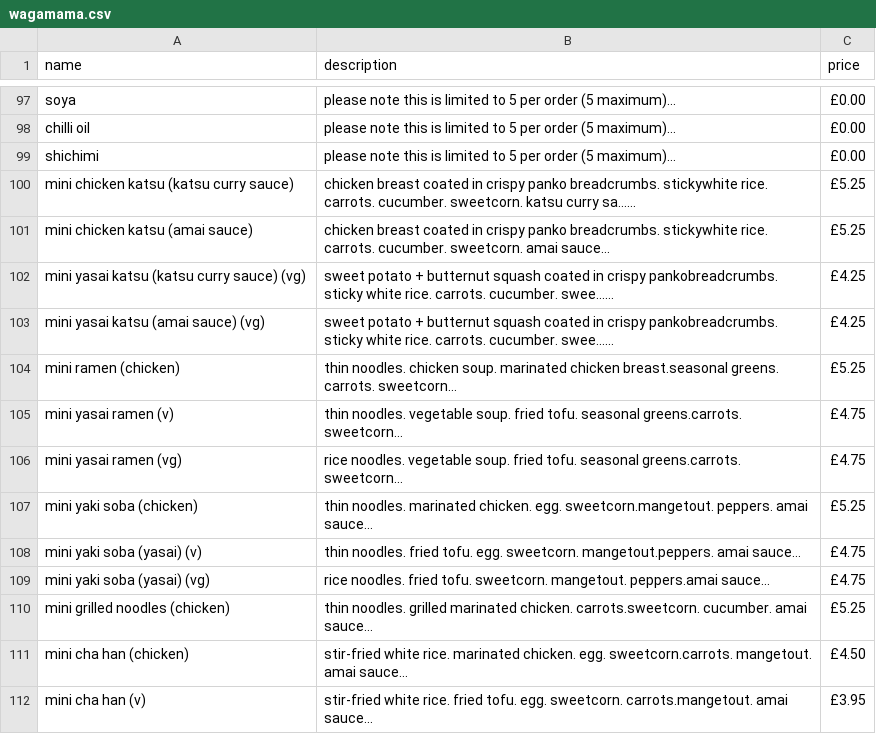
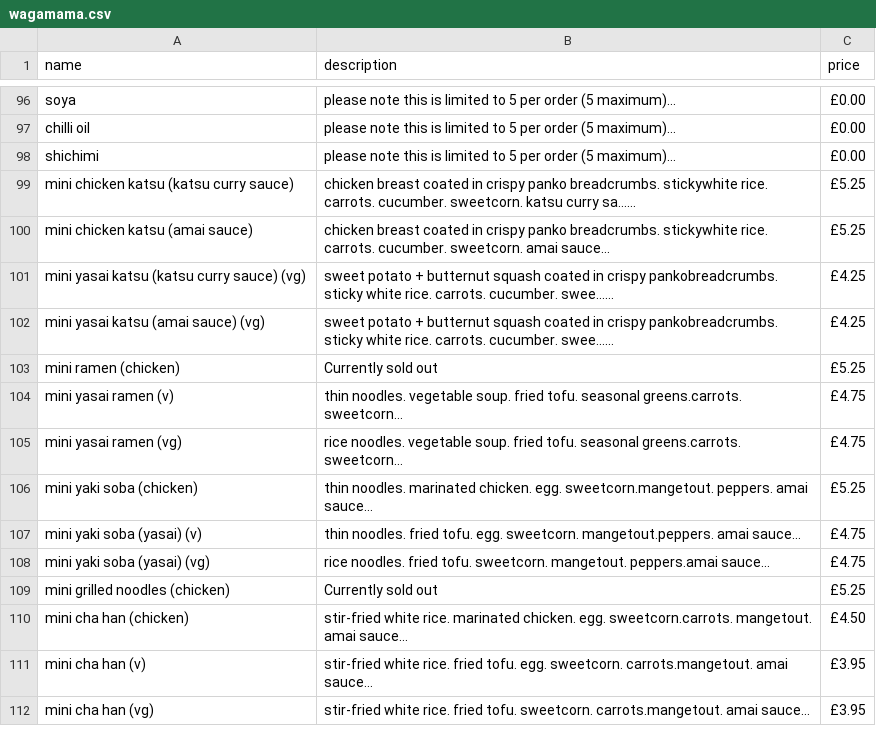
Before and after one commit to vtwkam1/vegan_restaurant_chain, a CSV file: wagamama.csv, drawn as a sheet; only a part is shown, gaps mark what is left out; the shorter side is filled out with more unchanged rows; addresses are those after the commit; the diff covers the shown part only; the diff names each change by its address in the sheet, - before the commit and + after, or states it on an @@ line.

```diff
--- a/wagamama.csv
+++ b/wagamama.csv
-B103 (description): thin noodles. chicken soup. marinated chicken breast.seasonal greens. carrots. sweetcorn…
+B103 (description): Currently sold out
-B109 (description): thin noodles. grilled marinated chicken. carrots.sweetcorn. cucumber. amai sauce…
+B109 (description): Currently sold out
```
Also changed, not shown: 1 removed row and 20 edited cells elsewhere in this file, wagamama_item.csv, 8 other files.
